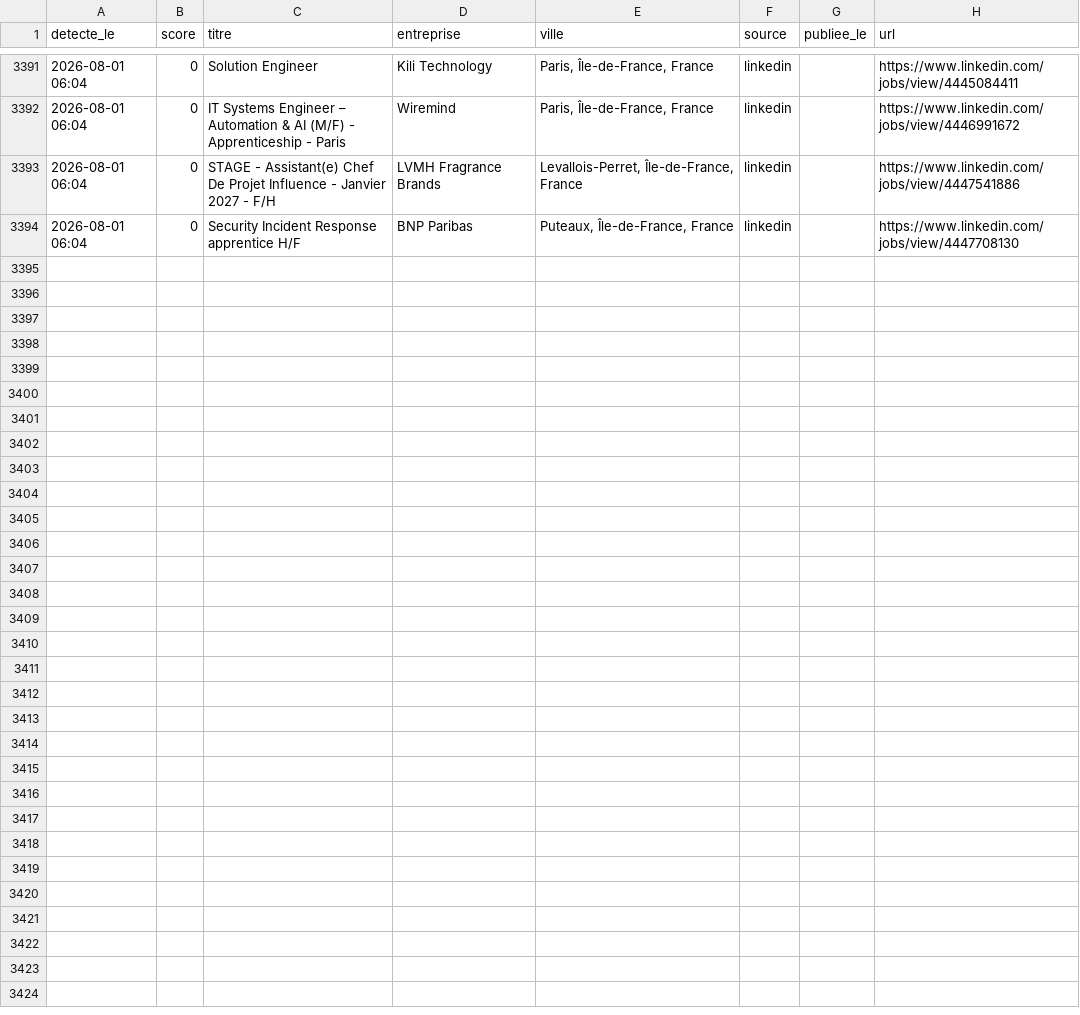
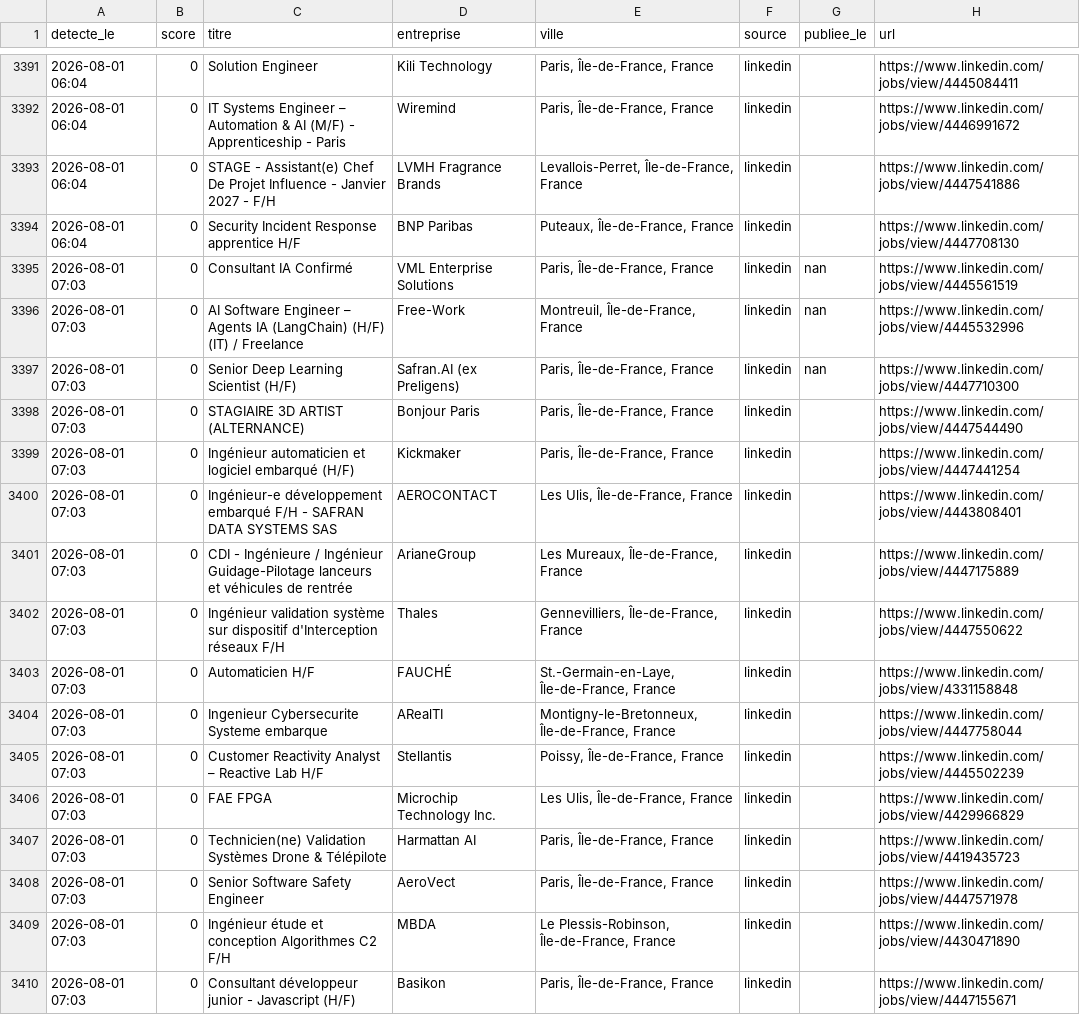
Before and after one commit to RaoufKessouar/job-radar, a CSV file: historique.csv, drawn as a sheet; only a part is shown, gaps mark what is left out.

```diff
--- a/historique.csv
+++ b/historique.csv
@@ -3394 +3394,17 @@
 2026-08-01 06:04,0,Security Incident Response apprentice H/F,BNP Paribas,"Puteaux, Île-de-France, France",linkedin,,https://www.linkedin.com/jobs/view/4447708130
+2026-08-01 07:03,0,Consultant IA Confirmé,VML Enterprise Solutions,"Paris, Île-de-France, France",linkedin,nan,https://www.linkedin.com/jobs/view/4445561519
+2026-08-01 07:03,0,AI Software Engineer – Agents IA (LangChain) (H/F) (IT) / Freelance,Free-Work,"Montreuil, Île-de-France, France",linkedin,nan,https://www.linkedin.com/jobs/view/4445532996
+2026-08-01 07:03,0,Senior Deep Learning Scientist (H/F),Safran.AI (ex Preligens),"Paris, Île-de-France, France",linkedin,nan,https://www.linkedin.com/jobs/view/4447710300
+2026-08-01 07:03,0,STAGIAIRE 3D ARTIST (ALTERNANCE),Bonjour Paris,"Paris, Île-de-France, France",linkedin,,https://www.linkedin.com/jobs/view/4447544490
+2026-08-01 07:03,0,Ingénieur automaticien et logiciel embarqué (H/F),Kickmaker,"Paris, Île-de-France, France",linkedin,,https://www.linkedin.com/jobs/view/4447441254
+2026-08-01 07:03,0,Ingénieur-e développement embarqué F/H - SAFRAN DATA SYSTEMS SAS,AEROCONTACT,"Les Ulis, Île-de-France, France",linkedin,,https://www.linkedin.com/jobs/view/4443808401
+2026-08-01 07:03,0,CDI - Ingénieure / Ingénieur Guidage-Pilotage lanceurs et véhicules de rentrée,ArianeGroup,"Les Mureaux, Île-de-France, France",linkedin,,https://www.linkedin.com/jobs/view/4447175889
+2026-08-01 07:03,0,Ingénieur validation système sur dispositif d'Interception réseaux F/H,Thales,"Gennevilliers, Île-de-France, France",linkedin,,https://www.linkedin.com/jobs/view/4447550622
+2026-08-01 07:03,0,Automaticien H/F,FAUCHÉ,"St.-Germain-en-Laye, Île-de-France, France",linkedin,,https://www.linkedin.com/jobs/view/4331158848
+2026-08-01 07:03,0,Ingenieur Cybersecurite Systeme embarque,ARealTI,"Montigny-le-Bretonneux, Île-de-France, France",linkedin,,https://www.linkedin.com/jobs/view/4447758044
+2026-08-01 07:03,0,Customer Reactivity Analyst – Reactive Lab H/F,Stellantis,"Poissy, Île-de-France, France",linkedin,,https://www.linkedin.com/jobs/view/4445502239
+2026-08-01 07:03,0,FAE FPGA,Microchip Technology Inc.,"Les Ulis, Île-de-France, France",linkedin,,https://www.linkedin.com/jobs/view/4429966829
+2026-08-01 07:03,0,Technicien(ne) Validation Systèmes Drone & Télépilote,Harmattan AI,"Paris, Île-de-France, France",linkedin,,https://www.linkedin.com/jobs/view/4419435723
+2026-08-01 07:03,0,Senior Software Safety Engineer,AeroVect,"Paris, Île-de-France, France",linkedin,,https://www.linkedin.com/jobs/view/4447571978
+2026-08-01 07:03,0,Ingénieur étude et conception Algorithmes C2 F/H,MBDA,"Le Plessis-Robinson, Île-de-France, France",linkedin,,https://www.linkedin.com/jobs/view/4430471890
+2026-08-01 07:03,0,Consultant développeur junior - Javascript (H/F),Basikon,"Paris, Île-de-France, France",linkedin,,https://www.linkedin.com/jobs/view/4447155671
```
Also changed, not shown: 1 other file.
